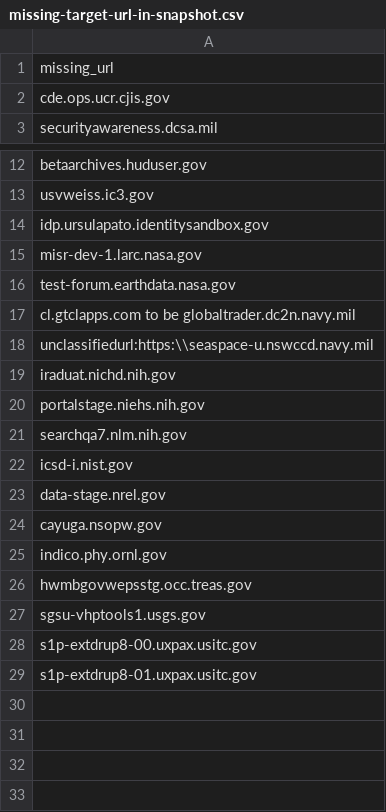
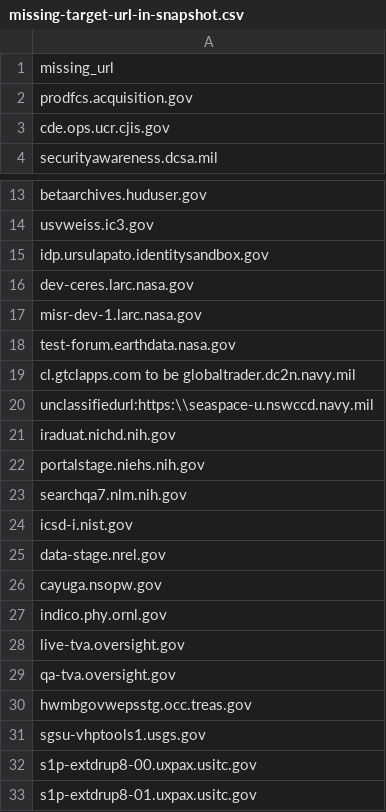
Before and after one commit to arpitjain099/site-scanning-analysis, a CSV file: reports/missing-target-url-in-snapshot.csv, drawn as a sheet; only a part is shown, gaps mark what is left out.

```diff
--- a/reports/missing-target-url-in-snapshot.csv
+++ b/reports/missing-target-url-in-snapshot.csv
@@ -1,2 +1,3 @@
 missing_url
+prodfcs.acquisition.gov
 cde.ops.ucr.cjis.gov
@@ -14,2 +15,3 @@ usvweiss.ic3.gov
 idp.ursulapato.identitysandbox.gov
+dev-ceres.larc.nasa.gov
 misr-dev-1.larc.nasa.gov
@@ -25,2 +27,4 @@ cayuga.nsopw.gov
 indico.phy.ornl.gov
+live-tva.oversight.gov
+qa-tva.oversight.gov
 hwmbgovwepsstg.occ.treas.gov
```
